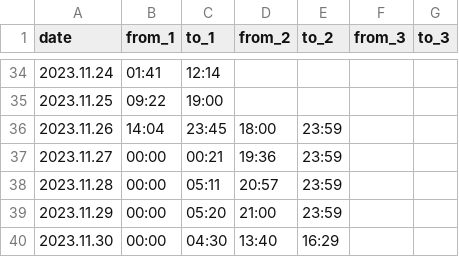
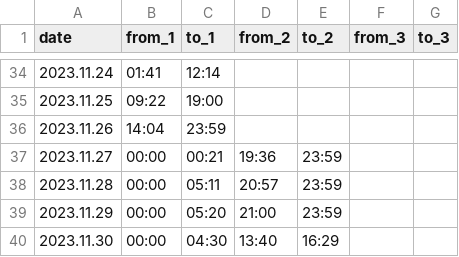
Before and after one commit to KajDoubleJ/Sleep-Chart-Website, a CSV file: sleep_data.csv, drawn as a sheet; only a part is shown, gaps mark what is left out.

Commit message:
Changed to real data

```diff
--- a/sleep_data.csv
+++ b/sleep_data.csv
@@ -35,3 +35,3 @@
 2023.11.25;09:22;19:00;;;;
-2023.11.26;14:04;23:45;18:00;23:59;;
+2023.11.26;14:04;23:59;;;;
 2023.11.27;00:00;00:21;19:36;23:59;;
```
Also changed, not shown: 1 other file.
